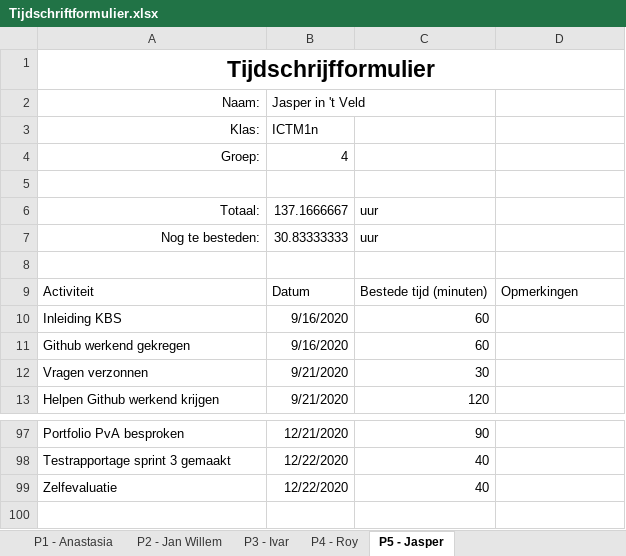
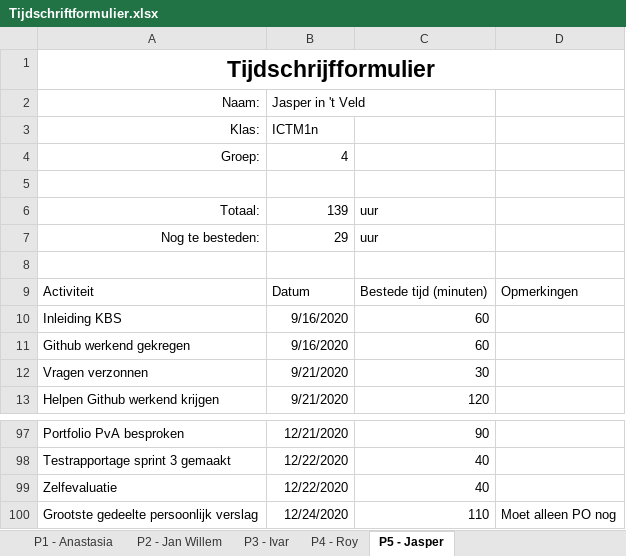
Before and after one commit to thesmallwan123/NerdyGadgets, an Excel workbook: Documenten/Tijdschriftformulier.xlsx, sheet P5 - Jasper, drawn as a sheet; only a part is shown, gaps mark what is left out; values as stored, in another font and other column widths than the file's, no borders; table styles not drawn; the diff names each change by its address in the sheet, - before the commit and + after, or states it on an @@ line.

Commit message:
logboek zelfevaluatie

```diff
--- a/Documenten/Tijdschriftformulier.xlsx (sheet P5 - Jasper)
+++ b/Documenten/Tijdschriftformulier.xlsx (sheet P5 - Jasper)
-B6: 137.1666667
+B6: 139
-B7: 30.83333333
+B7: 29
+row 100: Grootste gedeelte persoonlijk verslag | 12/24/2020 | 110 | Moet alleen PO nog
```
